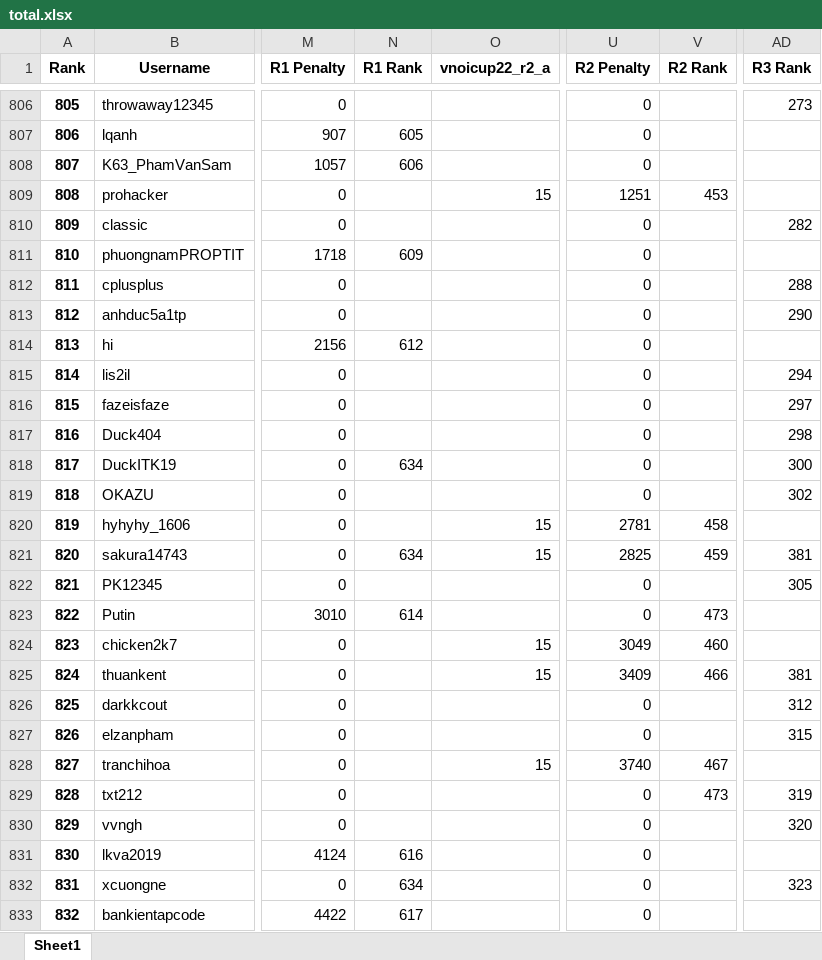
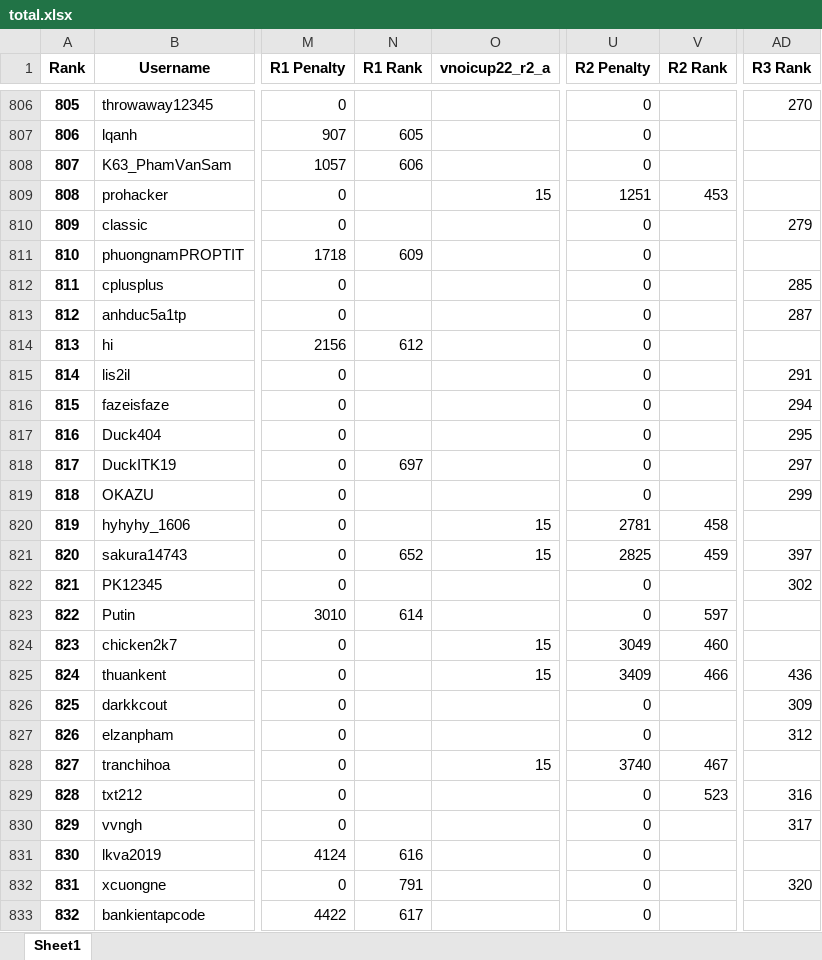
Before and after one commit to VNOI-Admin/vnoi-cup, an Excel workbook: 2022/total.xlsx, sheet Sheet1, drawn as a sheet; only a part is shown, gaps mark what is left out; values as stored, in another font and other column widths than the file's, no borders; the diff covers the shown part only; the diff names each change by its address in the sheet, - before the commit and + after, or states it on an @@ line.

```diff
--- a/2022/total.xlsx (sheet Sheet1)
+++ b/2022/total.xlsx (sheet Sheet1)
-AD806 (R3 Rank): 273
+AD806 (R3 Rank): 270
-AD810 (R3 Rank): 282
+AD810 (R3 Rank): 279
-AD812 (R3 Rank): 288
+AD812 (R3 Rank): 285
-AD813 (R3 Rank): 290
+AD813 (R3 Rank): 287
-AD815 (R3 Rank): 294
+AD815 (R3 Rank): 291
-AD816 (R3 Rank): 297
+AD816 (R3 Rank): 294
-AD817 (R3 Rank): 298
+AD817 (R3 Rank): 295
-N818 (R1 Rank): 634
+N818 (R1 Rank): 697
-AD818 (R3 Rank): 300
+AD818 (R3 Rank): 297
-AD819 (R3 Rank): 302
+AD819 (R3 Rank): 299
-N821 (R1 Rank): 634
+N821 (R1 Rank): 652
-AD821 (R3 Rank): 381
+AD821 (R3 Rank): 397
-AD822 (R3 Rank): 305
+AD822 (R3 Rank): 302
-V823 (R2 Rank): 473
+V823 (R2 Rank): 597
-AD825 (R3 Rank): 381
+AD825 (R3 Rank): 436
-AD826 (R3 Rank): 312
+AD826 (R3 Rank): 309
-AD827 (R3 Rank): 315
+AD827 (R3 Rank): 312
-V829 (R2 Rank): 473
+V829 (R2 Rank): 523
-AD829 (R3 Rank): 319
+AD829 (R3 Rank): 316
-AD830 (R3 Rank): 320
+AD830 (R3 Rank): 317
-N832 (R1 Rank): 634
+N832 (R1 Rank): 791
-AD832 (R3 Rank): 323
+AD832 (R3 Rank): 320
```
Also changed, not shown: 875 edited cells elsewhere in this sheet, 1 other file.
